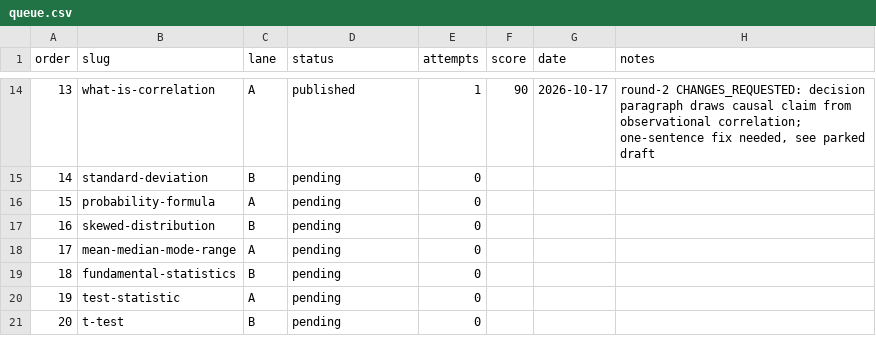
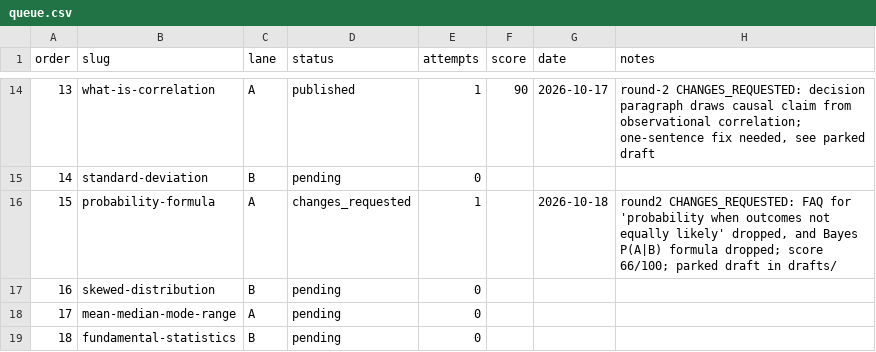
Before and after one commit to syedjawad11/statohub, a CSV file: content-ops/rewrite/queue.csv, drawn as a sheet; only a part is shown, gaps mark what is left out; the shorter side is filled out with more unchanged rows.

```diff
--- a/content-ops/rewrite/queue.csv
+++ b/content-ops/rewrite/queue.csv
@@ -15,3 +15,3 @@ order,slug,lane,status,attempts,score,date,notes
 14,standard-deviation,B,pending,0,,,
-15,probability-formula,A,pending,0,,,
+15,probability-formula,A,changes_requested,1,,2026-10-18,"round2 CHANGES_REQUESTED: FAQ for 'probability when outcomes not equally likely' dropped, and Bayes P(A|B) formula dropped; score 66/100; parked draft in drafts/"
 16,skewed-distribution,B,pending,0,,,
```
Also changed, not shown: 2 other files.
